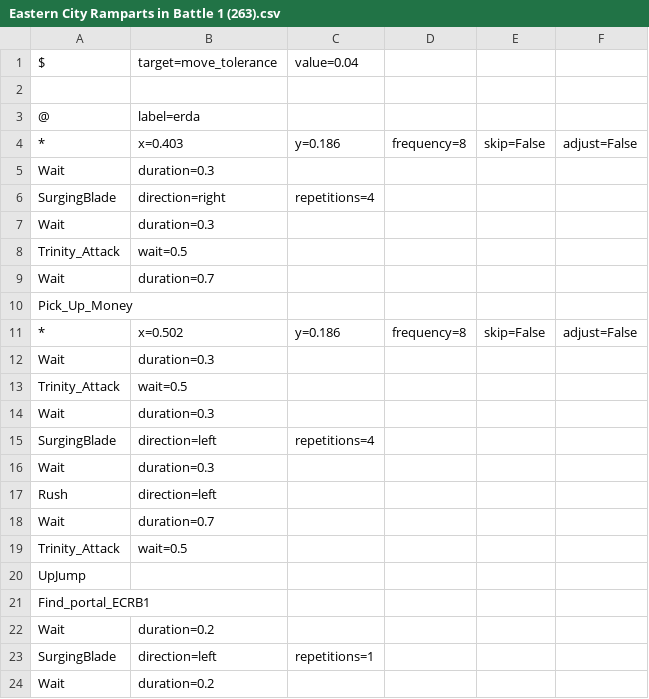
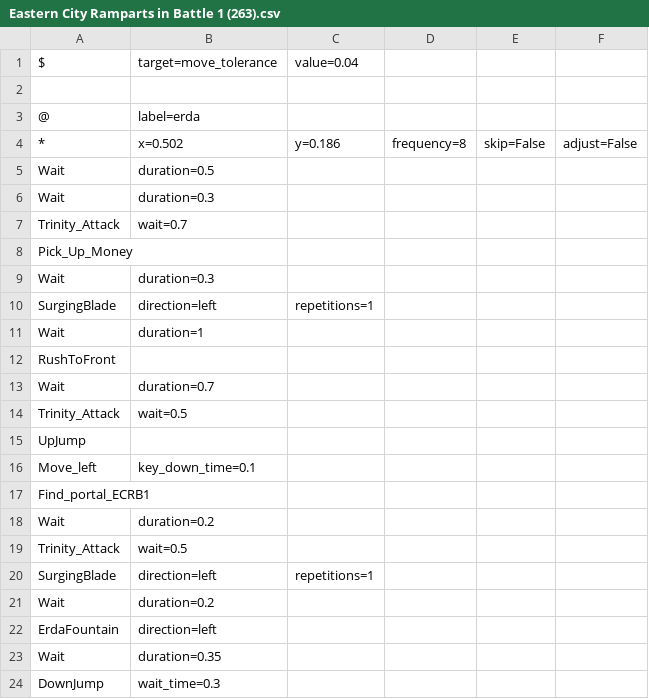
Before and after one commit to wanliAlex/easymaple, a CSV file: resources/routines/Hayato/Eastern City Ramparts in Battle 1 (263).csv, drawn as a sheet; only a part is shown; the shorter side is filled out with more unchanged rows; the diff covers the shown part only.

Commit message:
update hayato

```diff
--- a/resources/routines/Hayato/Eastern City Ramparts in Battle 1 (263).csv
+++ b/resources/routines/Hayato/Eastern City Ramparts in Battle 1 (263).csv
@@ -3,16 +3,11 @@ $, target=move_tolerance, value=0.04
 @, label=erda
-*, x=0.403, y=0.186, frequency=8, skip=False, adjust=False
+*, x=0.502, y=0.186, frequency=8, skip=False, adjust=False
+    Wait, duration=0.5
     Wait, duration=0.3
-    SurgingBlade, direction=right, repetitions=4
+    Trinity_Attack, wait=0.7
+    Pick_Up_Money
     Wait, duration=0.3
-    Trinity_Attack, wait=0.5
-    Wait, duration=0.7
-    Pick_Up_Money
-*, x=0.502, y=0.186, frequency=8, skip=False, adjust=False
-    Wait, duration=0.3
-    Trinity_Attack, wait=0.5
-    Wait, duration=0.3
-    SurgingBlade, direction=left, repetitions=4
-    Wait, duration=0.3
-    Rush, direction=left
+    SurgingBlade, direction=left, repetitions=1
+    Wait, duration=1
+    RushToFront
     Wait, duration=0.7
@@ -20,4 +15,6 @@ $, target=move_tolerance, value=0.04
     UpJump
+    Move_left, key_down_time=0.1
     Find_portal_ECRB1
     Wait, duration=0.2
+    Trinity_Attack, wait=0.5
     SurgingBlade, direction=left, repetitions=1
```
Also changed, not shown: 4 added rows, 6 removed rows, 1 moved row and 3 edited cells elsewhere in this file, 3 other files.
